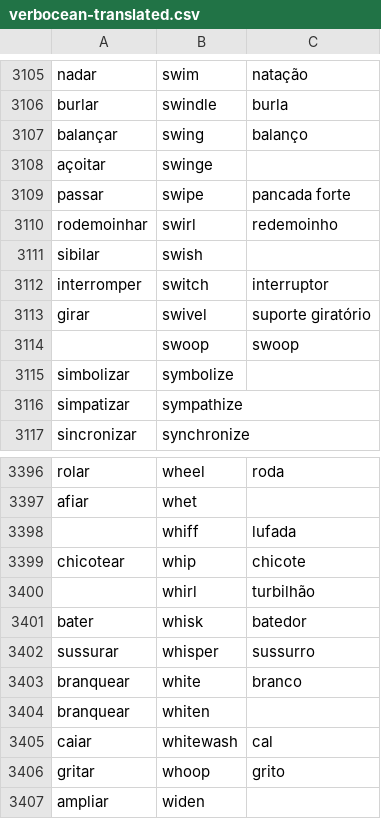
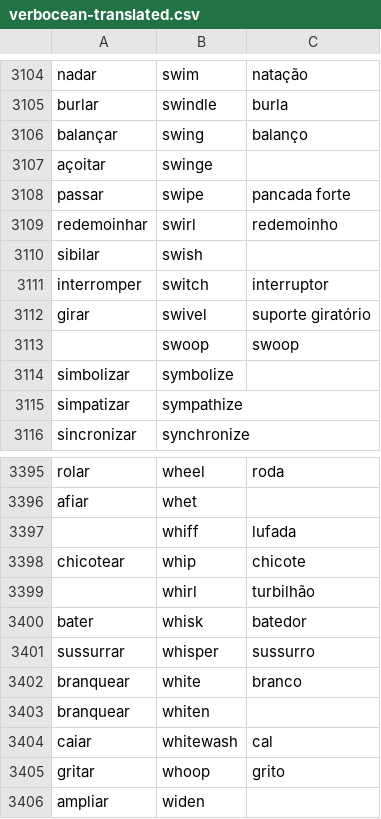
Before and after one commit to own-pt/cl-wnbrowser, a CSV file: corpora/verbocean-translated.csv, drawn as a sheet; only a part is shown, gaps mark what is left out; the diff covers the shown part only.

Commit message:
and still more typos
redemoinhar, sussurrar, pre pagar, requisitar, recapitalizar (removed) esquivar and esgueirar (no particle "se")

```diff
--- a/corpora/verbocean-translated.csv
+++ b/corpora/verbocean-translated.csv
@@ -3109,3 +3108,3 @@ açoitar,swinge,
 passar,swipe,pancada forte
-rodemoinhar,swirl,redemoinho
+redemoinhar,swirl,redemoinho
 sibilar,swish,
@@ -3401,3 +3400,3 @@ chicotear,whip,chicote
 bater,whisk,batedor
-sussurar,whisper,sussurro
+sussurrar,whisper,sussurro
 branquear,white,branco
```
Also changed, not shown: 1 removed row and 4 edited cells elsewhere in this file.
